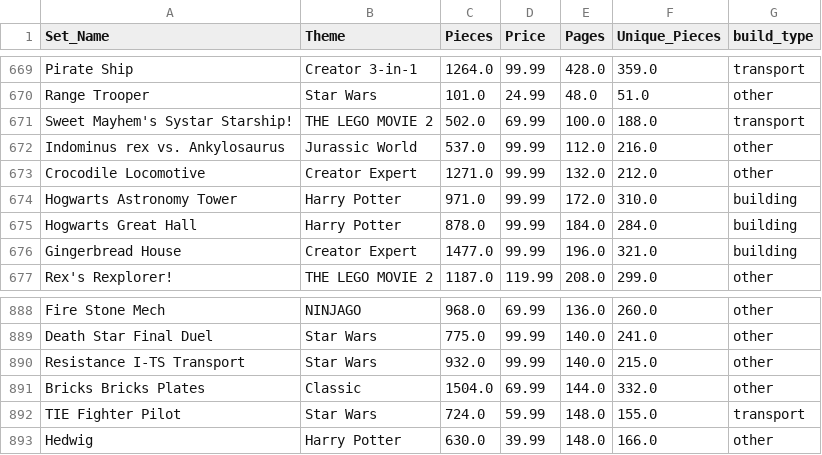
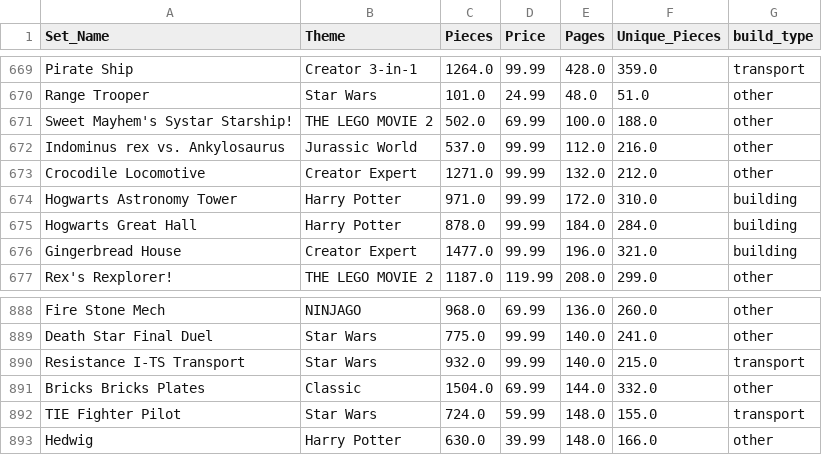
Before and after one commit to edvardbe/istt1003-30, a CSV file: lego_data/Data/lego_with_type.csv, drawn as a sheet; only a part is shown, gaps mark what is left out; the diff covers the shown part only.

```diff
--- a/lego_data/Data/lego_with_type.csv
+++ b/lego_data/Data/lego_with_type.csv
@@ -670,3 +670,3 @@ Pirate Ship,Creator 3-in-1,1264.0,99.99,428.0,359.0,transport
 Range Trooper,Star Wars,101.0,24.99,48.0,51.0,other
-Sweet Mayhem's Systar Starship!,THE LEGO MOVIE 2,502.0,69.99,100.0,188.0,transport
+Sweet Mayhem's Systar Starship!,THE LEGO MOVIE 2,502.0,69.99,100.0,188.0,other
 Indominus rex vs. Ankylosaurus,Jurassic World,537.0,99.99,112.0,216.0,other
@@ -889,3 +889,3 @@ Fire Stone Mech,NINJAGO,968.0,69.99,136.0,260.0,other
 Death Star Final Duel,Star Wars,775.0,99.99,140.0,241.0,other
-Resistance I-TS Transport,Star Wars,932.0,99.99,140.0,215.0,other
+Resistance I-TS Transport,Star Wars,932.0,99.99,140.0,215.0,transport
 Bricks Bricks Plates,Classic,1504.0,69.99,144.0,332.0,other
```
Also changed, not shown: 6 edited cells elsewhere in this file, lego_data/Data/lego_other.csv, 1 other file.
